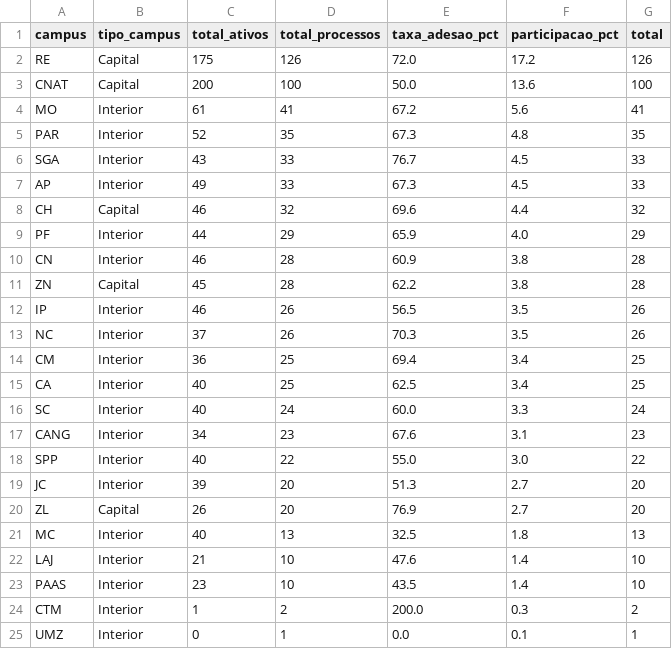
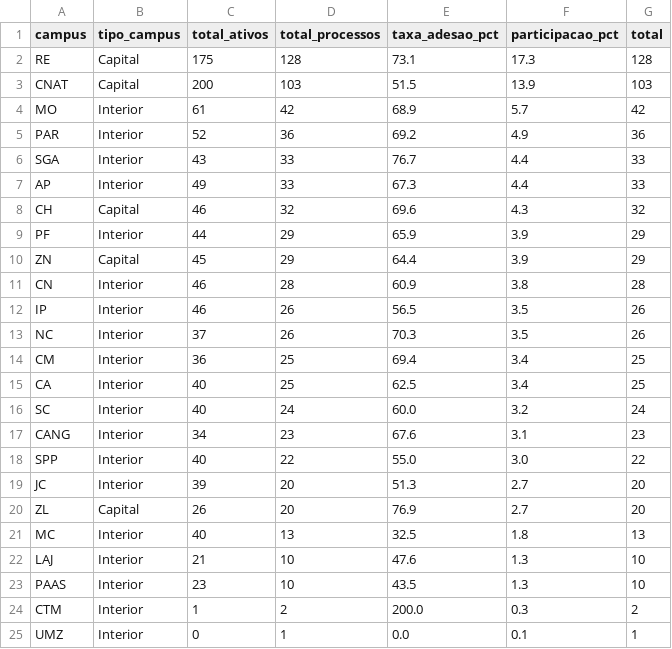
Before and after one commit to kelsoncm/memoriais-avaliados, a CSV file: docs/data/agg_campus_mes.csv, drawn as a sheet; only a part is shown.

```diff
--- a/docs/data/agg_campus_mes.csv
+++ b/docs/data/agg_campus_mes.csv
@@ -1,12 +1,12 @@
 campus,tipo_campus,total_ativos,total_processos,taxa_adesao_pct,participacao_pct,total
-RE,Capital,175,126,72.0,17.2,126
-CNAT,Capital,200,100,50.0,13.6,100
-MO,Interior,61,41,67.2,5.6,41
-PAR,Interior,52,35,67.3,4.8,35
-SGA,Interior,43,33,76.7,4.5,33
-AP,Interior,49,33,67.3,4.5,33
-CH,Capital,46,32,69.6,4.4,32
-PF,Interior,44,29,65.9,4.0,29
+RE,Capital,175,128,73.1,17.3,128
+CNAT,Capital,200,103,51.5,13.9,103
+MO,Interior,61,42,68.9,5.7,42
+PAR,Interior,52,36,69.2,4.9,36
+SGA,Interior,43,33,76.7,4.4,33
+AP,Interior,49,33,67.3,4.4,33
+CH,Capital,46,32,69.6,4.3,32
+PF,Interior,44,29,65.9,3.9,29
+ZN,Capital,45,29,64.4,3.9,29
 CN,Interior,46,28,60.9,3.8,28
-ZN,Capital,45,28,62.2,3.8,28
 IP,Interior,46,26,56.5,3.5,26
@@ -15,3 +15,3 @@ CM,Interior,36,25,69.4,3.4,25
 CA,Interior,40,25,62.5,3.4,25
-SC,Interior,40,24,60.0,3.3,24
+SC,Interior,40,24,60.0,3.2,24
 CANG,Interior,34,23,67.6,3.1,23
@@ -21,4 +21,4 @@ ZL,Capital,26,20,76.9,2.7,20
 MC,Interior,40,13,32.5,1.8,13
-LAJ,Interior,21,10,47.6,1.4,10
-PAAS,Interior,23,10,43.5,1.4,10
+LAJ,Interior,21,10,47.6,1.3,10
+PAAS,Interior,23,10,43.5,1.3,10
 CTM,Interior,1,2,200.0,0.3,2
```
Also changed, not shown: docs/data/agg_cargo_nivel.csv, docs/data/fato_anonimo.csv, 2 other files.
